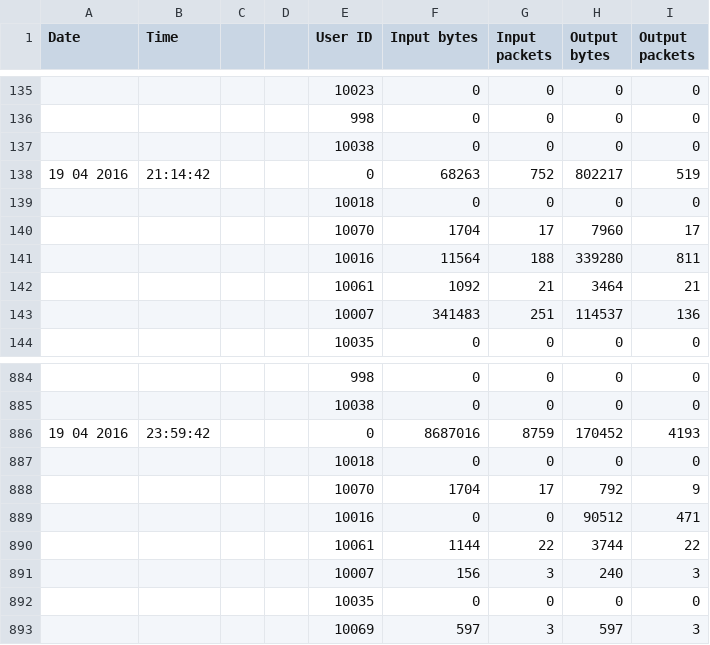
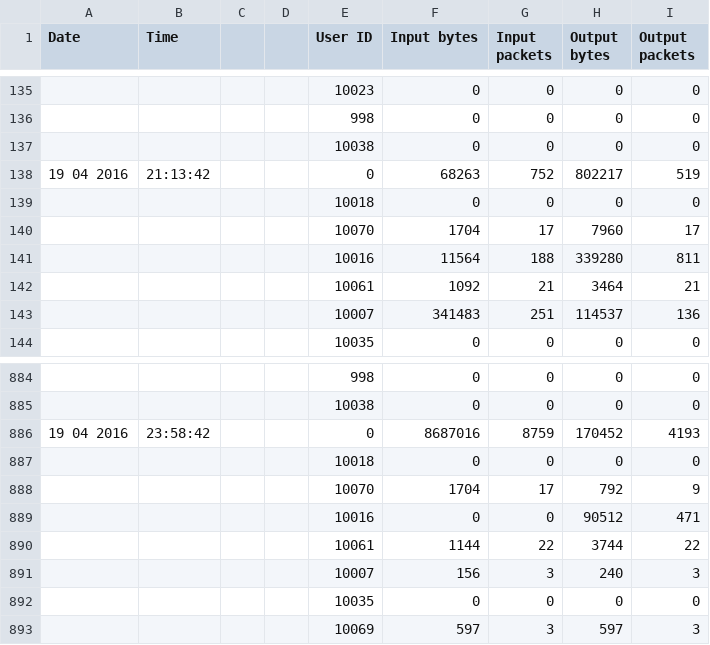
Before and after one commit to novikov-alexander-zz/LomonosovTrafficAccountingViewer, a CSV file: LomonosovTrafficAccountingViewer/trafficFile-2016-04-19.csv, drawn as a sheet; only a part is shown, gaps mark what is left out.

```diff
--- a/LomonosovTrafficAccountingViewer/trafficFile-2016-04-19.csv
+++ b/LomonosovTrafficAccountingViewer/trafficFile-2016-04-19.csv
@@ -137,3 +137,3 @@ Date, Time, , , User ID, Input bytes, Input packets, Output bytes, Output packet
  , , , ,10038,0,0,0,0
-19 04 2016,21:14:42, , ,0,68263,752,802217,519
+19 04 2016,21:13:42, , ,0,68263,752,802217,519
  , , , ,10018,0,0,0,0
@@ -885,3 +885,3 @@ Date, Time, , , User ID, Input bytes, Input packets, Output bytes, Output packet
  , , , ,10038,0,0,0,0
-19 04 2016,23:59:42, , ,0,8687016,8759,170452,4193
+19 04 2016,23:58:42, , ,0,8687016,8759,170452,4193
  , , , ,10018,0,0,0,0
```
Also changed, not shown: LomonosovTrafficAccountingViewer/trafficFile-2016-04-18.csv, 9 other files.
